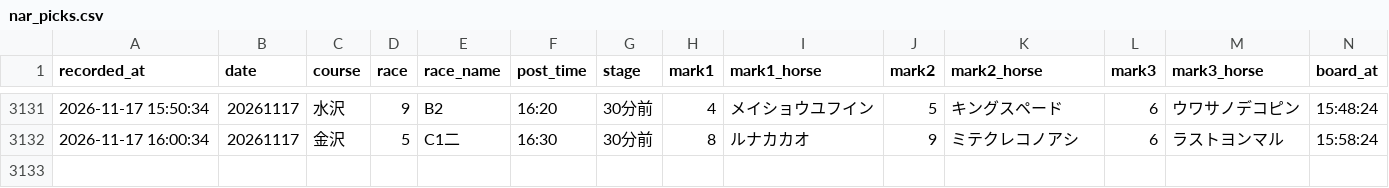
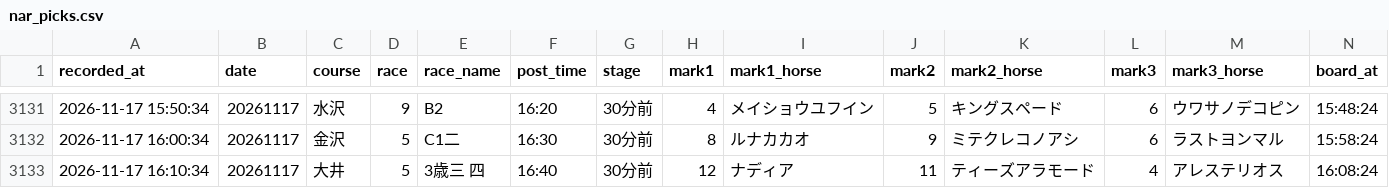
Before and after one commit to mtezoro-hash/keiba-picks, a CSV file: nar_picks.csv, drawn as a sheet; only a part is shown, gaps mark what is left out; rows hold the shown columns only; the diff names each change by its address in the sheet, - before the commit and + after, or states it on an @@ line.

Commit message:
地方の記録 nar_picks.csv 20261117

```diff
--- a/nar_picks.csv
+++ b/nar_picks.csv
+row 3133: 2026-11-17 16:10:34 | 20261117 | 大井 | 5 | 3歳三 四 | 16:40 | 30分前 | 12 | ナディア | 11 | ティーズアラモード | 4 | アレステリオス | 16:08:24
```
